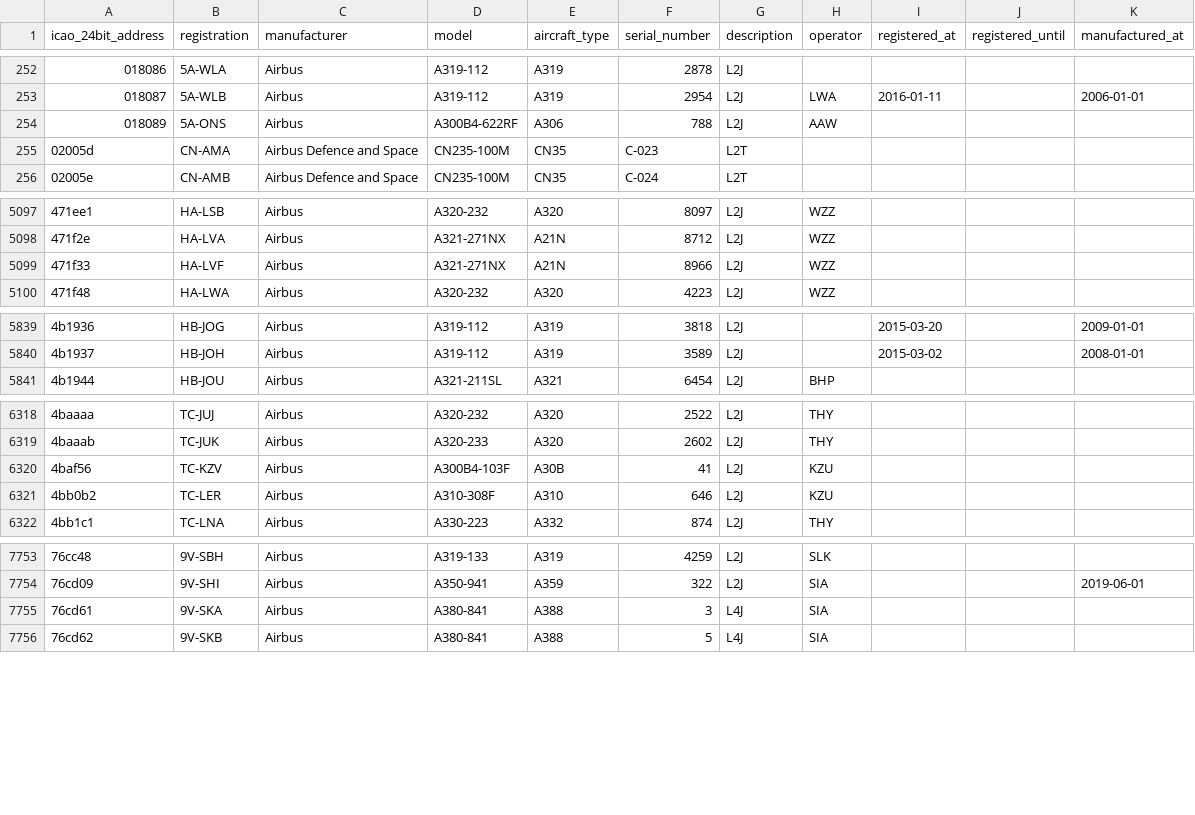
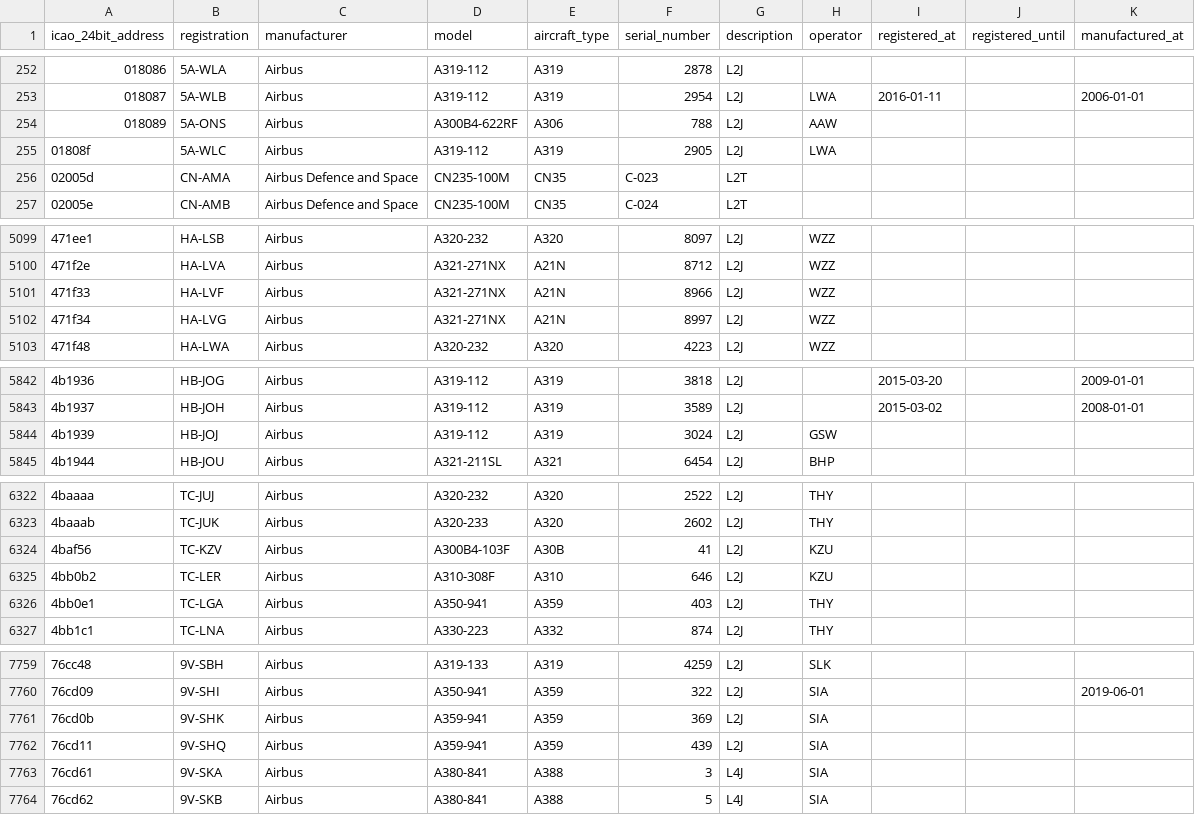
Before and after one commit to jbroutier/whatisflying-db, a CSV file: data/aircraft/airbus.csv, drawn as a sheet; only a part is shown, gaps mark what is left out; the diff covers the shown part only; the diff names each change by its address in the sheet, - before the commit and + after, or states it on an @@ line.

Commit message:
Add 10 Airbus aircraft.

```diff
--- a/data/aircraft/airbus.csv
+++ b/data/aircraft/airbus.csv
+row 255: 01808f | 5A-WLC | Airbus | A319-112 | A319 | 2905 | L2J | LWA
+row 5102: 471f34 | HA-LVG | Airbus | A321-271NX | A21N | 8997 | L2J | WZZ
+row 5844: 4b1939 | HB-JOJ | Airbus | A319-112 | A319 | 3024 | L2J | GSW
+row 6326: 4bb0e1 | TC-LGA | Airbus | A350-941 | A359 | 403 | L2J | THY
+row 7761: 76cd0b | 9V-SHK | Airbus | A359-941 | A359 | 369 | L2J | SIA
+row 7762: 76cd11 | 9V-SHQ | Airbus | A359-941 | A359 | 439 | L2J | SIA
```
Also changed, not shown: 4 added rows elsewhere in this file.
